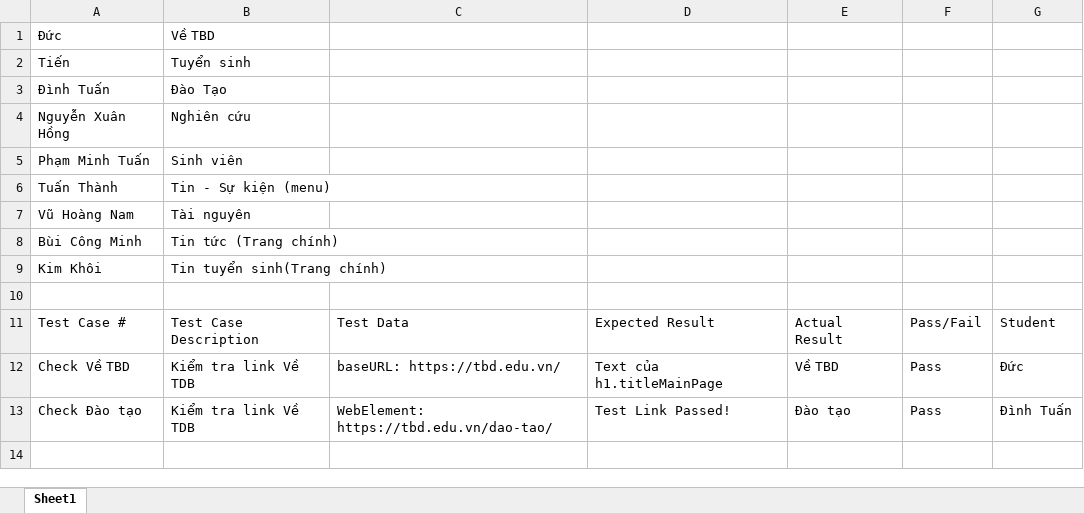
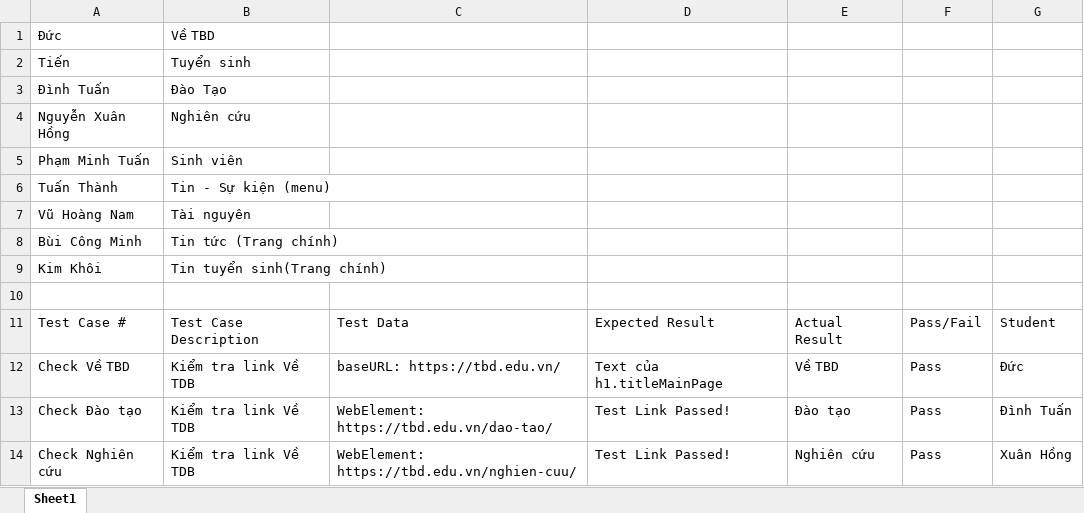
Before and after one commit to Bottle1985/SoftwareTesting, an Excel workbook: document/TestCaseAsign.xlsx, sheet Sheet1, drawn as a sheet; values as stored, in another font and other column widths than the file's, no borders; the diff names each change by its address in the sheet, - before the commit and + after, or states it on an @@ line.

Commit message:
xuân hồng check nghiên cứu

```diff
--- a/document/TestCaseAsign.xlsx (sheet Sheet1)
+++ b/document/TestCaseAsign.xlsx (sheet Sheet1)
+row 14: Check Nghiên cứu | Kiểm tra link Về TDB | WebElement: https://tbd.edu.vn/nghien-cuu/ | Test Link Passed! | Nghiên cứu | Pass | Xuân Hồng
```
Also changed, not shown: 2 other files.
